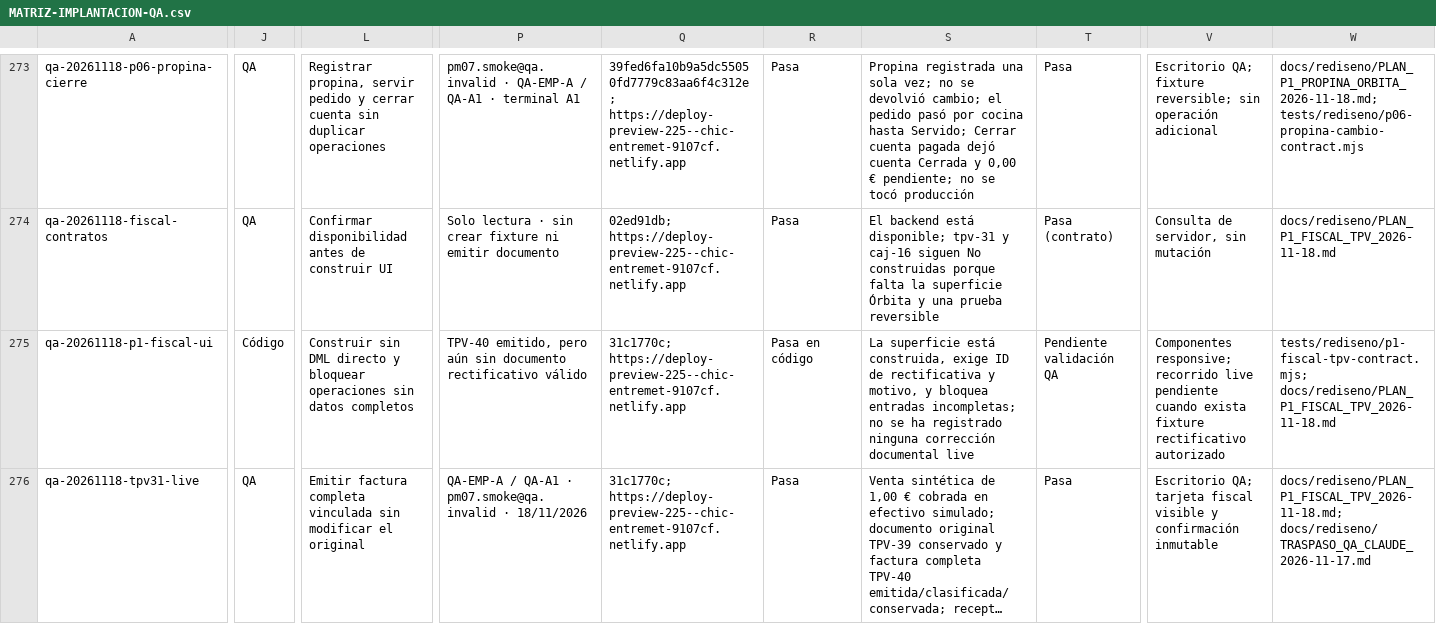
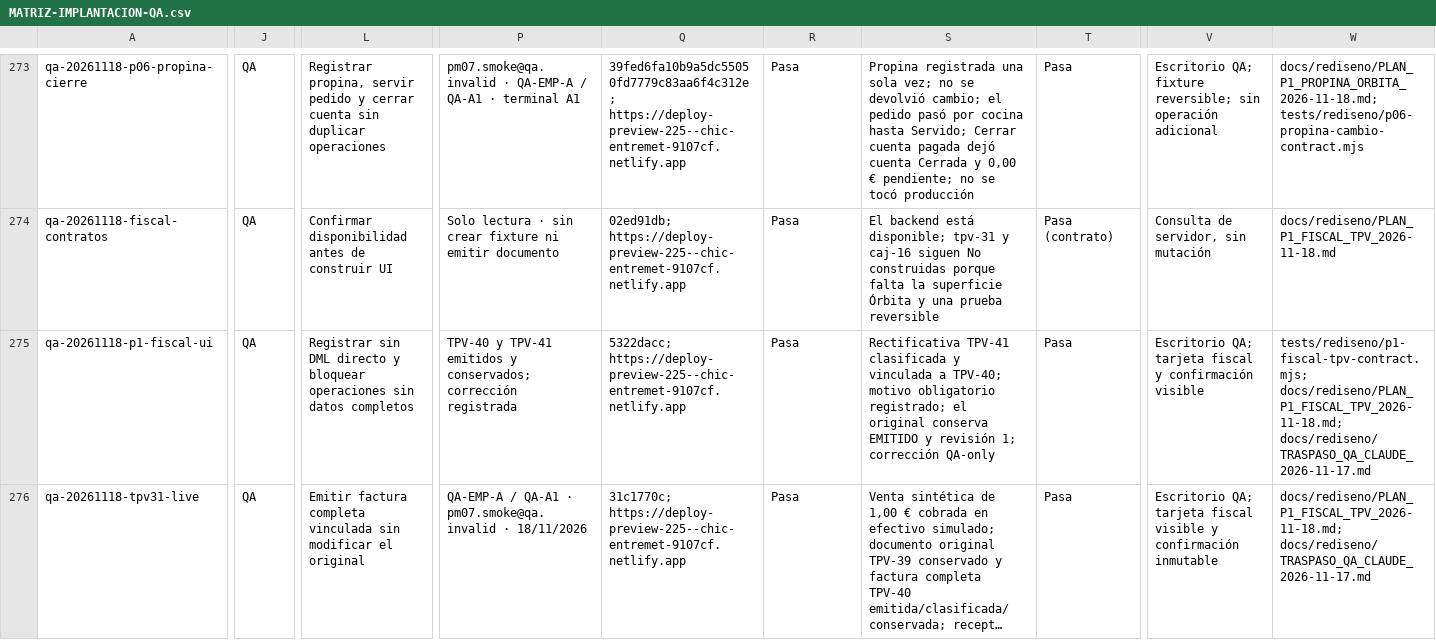
Before and after one commit to Plopezm1990/Almacen, a CSV file: docs/rediseno/MATRIZ-IMPLANTACION-QA.csv, drawn as a sheet; only a part is shown, gaps mark what is left out; long unchanged cells end in …; the diff covers the shown part only; the diff names each change by its address in the sheet, - before the commit and + after, or states it on an @@ line.

```diff
--- a/docs/rediseno/MATRIZ-IMPLANTACION-QA.csv
+++ b/docs/rediseno/MATRIZ-IMPLANTACION-QA.csv
-J275: Código
+J275: QA
-L275: Construir sin DML…
+L275: Registrar sin DML…
-P275: TPV-40 emitido, pero aún sin documento rectificativo válido
+P275: TPV-40 y TPV-41 emitidos y conservados; corrección registrada
-Q275: 31c1770c; https://deploy-preview-225--chic-entremet-9107cf.netlify.app
+Q275: 5322dacc; https://deploy-preview-225--chic-entremet-9107cf.netlify.app
-R275: Pasa en código
+R275: Pasa
-S275: La superficie está construida, exige ID de rectificativa y motivo, y bloquea entradas incompletas; no se ha registrado ninguna corrección documental live
+S275: Rectificativa TPV-41 clasificada y vinculada a TPV-40; motivo obligatorio registrado; el original conserva EMITIDO y revisión 1; corrección QA-only
-T275: Pendiente validación QA
+T275: Pasa
-V275: Componentes responsive; recorrido live pendiente cuando exista fixture rectificativo autorizado
+V275: Escritorio QA; tarjeta fiscal y confirmación visible
-W275: tests/rediseno/p1-fiscal-tpv-contract.mjs; docs/rediseno/PLAN_P1_FISCAL_TPV_2026-11-18.md
+W275: tests/rediseno/p1-fiscal-tpv-contract.mjs; docs/rediseno/PLAN_P1_FISCAL_TPV_2026-11-18.md; docs/rediseno/TRASPASO_QA_CLAUDE_2026-11-17.md
```
Also changed, not shown: 1 edited cell elsewhere in this file, 2 other files.
